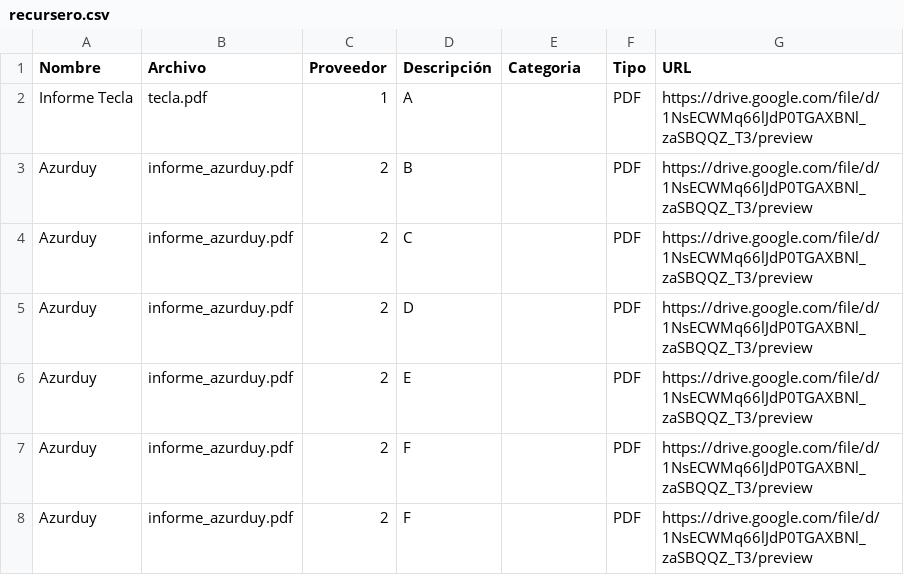
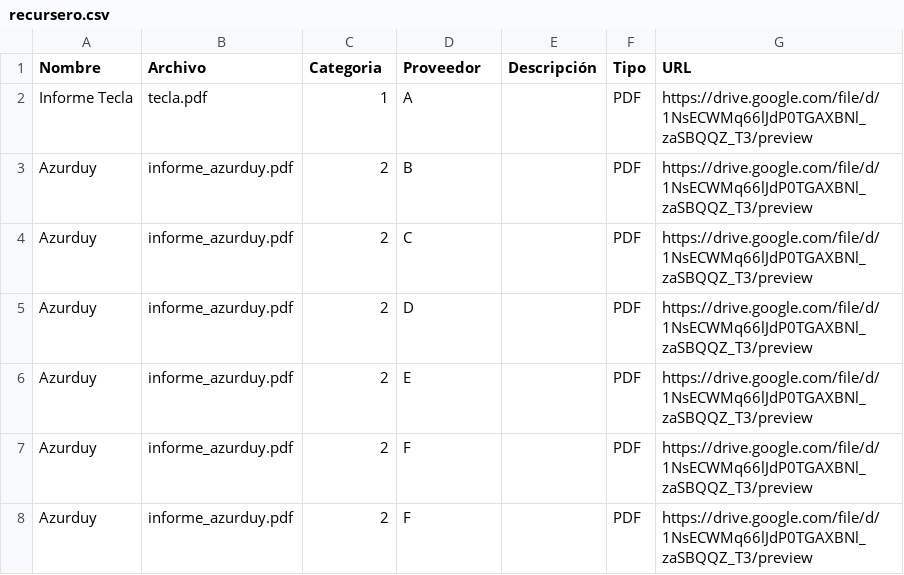
Before and after one commit to nachufuscoeidos/recursos_abrazo, a CSV file: recursero.csv, drawn as a sheet; only a part is shown.

Commit message:
Update recursero.csv

```diff
--- a/recursero.csv
+++ b/recursero.csv
@@ -1,2 +1,2 @@
-Nombre,Archivo,Proveedor,Descripción,Categoria,Tipo,URL
+Nombre,Archivo,Categoria,Proveedor,Descripción,Tipo,URL
 Informe Tecla,tecla.pdf,1,A,,PDF,https://drive.google.com/file/d/1NsECWMq66lJdP0TGAXBNl_zaSBQQZ_T3/preview
```
